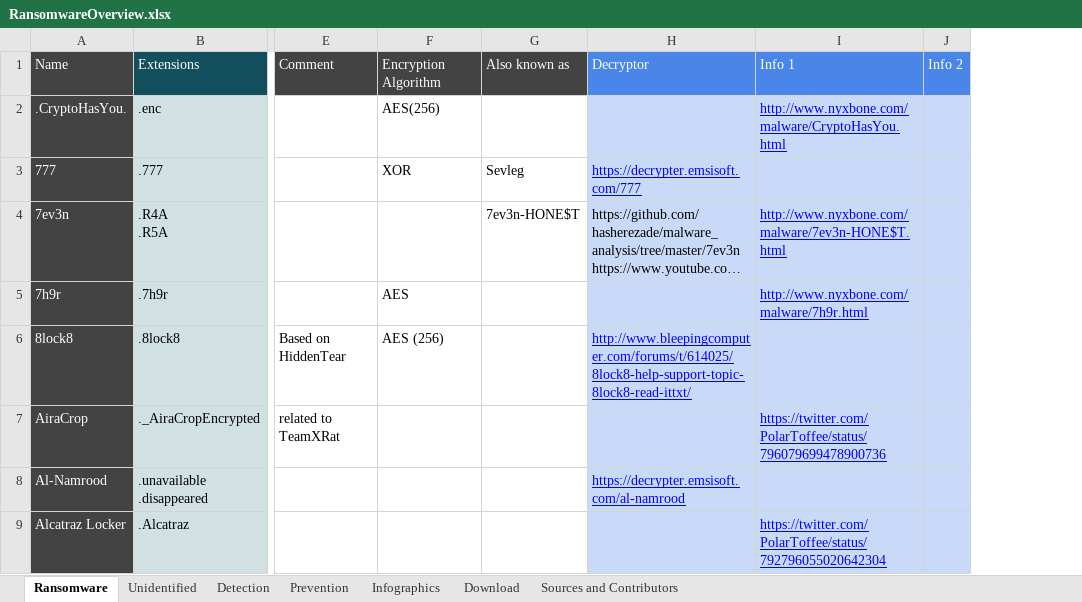
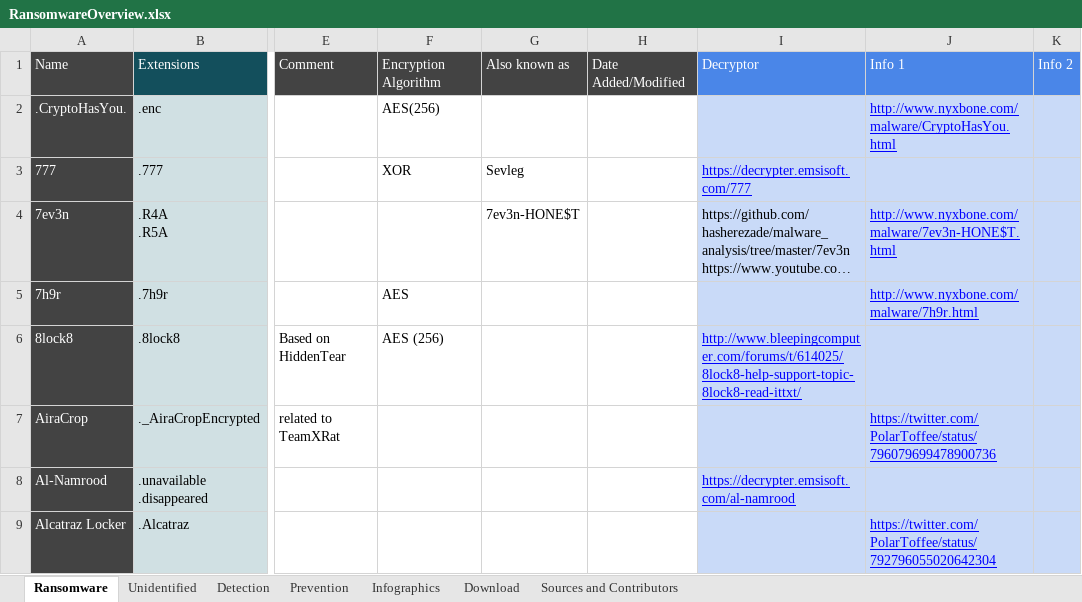
Before and after one commit to codingo/Ransomware-Json-Dataset, an Excel workbook: RansomwareOverview.xlsx, sheet Ransomware, drawn as a sheet; only a part is shown, gaps mark what is left out; long unchanged cells end in …; values as stored, in another font and other column widths than the file's, no borders; charts and pictures not drawn; the diff names each change by its address in the sheet, - before the commit and + after, or states it on an @@ line.

Commit message:
Updated datasets

```diff
--- a/RansomwareOverview.xlsx (sheet Ransomware)
+++ b/RansomwareOverview.xlsx (sheet Ransomware)
+column H, row 1: Date Added/Modified
```
Also changed, not shown: 1 other file.
